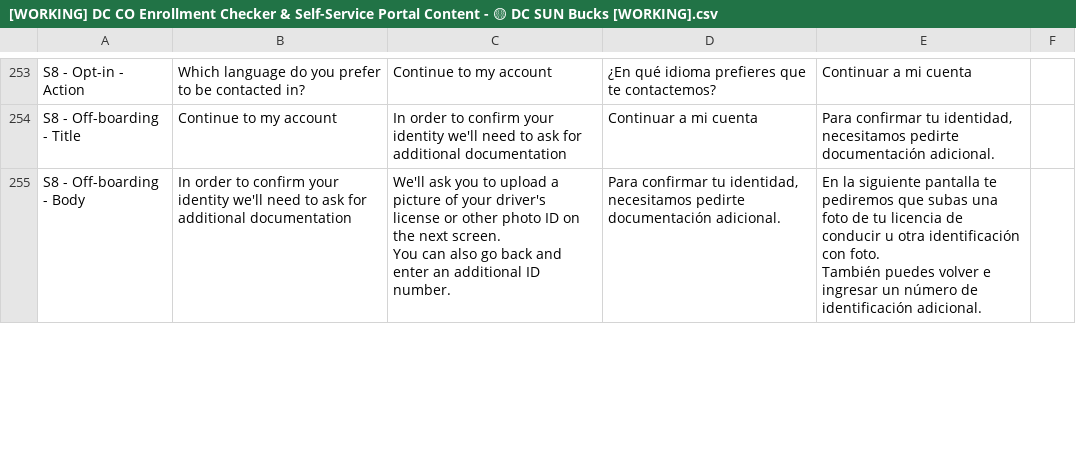
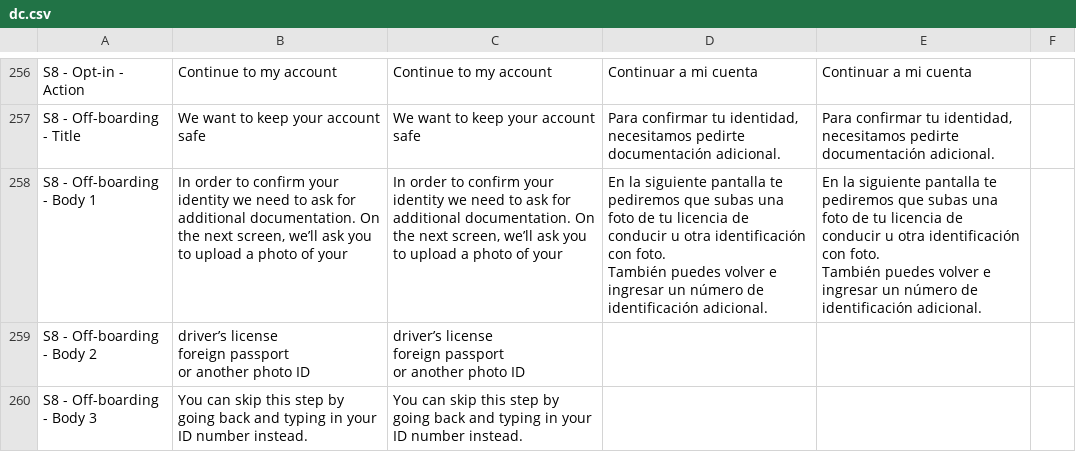
Before and after one commit to codeforamerica/sebt-self-service-portal, a CSV file: src/SEBT.Portal.Web/content/states/dc.csv (was src/SEBT.Portal.Web/content/[WORKING] DC CO Enrollment Checker & Self-Service Portal Content - 🟡 DC SUN Bucks [WORKING].csv), drawn as a sheet; only a part is shown, gaps mark what is left out; addresses are those after the commit; ↵ is a line break in a cell; the diff covers the shown part only; the diff names each change by its address in the sheet, - before the commit and + after, or states it on an @@ line.

Commit message:
DC-112(Feat): Frontend: As a user, I want to see relevant copy on the Self-Service Portal that is configured based on state policy (#32)
* feat: Add feature flags module with API hooks and context

* feat: Integrate FeatureFlagsProvider into app layout

* test: Add feature flags tests and MSW mock handler

* refactor: Support multi-state CSV files for locale generation

* fix: Remove CO imports for namespaces not in CO CSV

```diff
--- a/src/SEBT.Portal.Web/content/[WORKING] DC CO Enrollment Checker & Self-Service Portal Content - 🟡 DC SUN Bucks [WORKING].csv
+++ b/src/SEBT.Portal.Web/content/states/dc.csv
-B256: Which language do you prefer to be contacted in?
+B256: Continue to my account
-D256: ¿En qué idioma prefieres que te contactemos?
+D256: Continuar a mi cuenta
-B257: Continue to my account
+B257: We want to keep your account safe
-C257: In order to confirm your identity we'll need to ask for additional documentation
+C257: We want to keep your account safe
-D257: Continuar a mi cuenta
+D257: Para confirmar tu identidad, necesitamos pedirte documentación adicional.
-A258: S8 - Off-boarding - Body
+A258: S8 - Off-boarding - Body 1
-B258: …your identity we'll need to ask for additional documentation
+B258: …your identity we need to ask for additional documentation. On the next screen, we’ll ask you to upload a photo of your
-C258: We'll ask you to upload a picture of your driver's license or other photo ID on the next screen. ↵ You can also go back and enter an additional ID number.
+C258: In order to confirm your identity we need to ask for additional documentation. On the next screen, we’ll ask you to upload a photo of your
-D258: Para confirmar tu identidad, necesitamos pedirte documentación adicional.
+D258: En la siguiente pantalla te pediremos que subas una foto de tu licencia de conducir u otra identificación con foto. ↵ También puedes volver e ingresar un número de identificación adicional.
+row 259: S8 - Off-boarding - Body 2 | driver’s license ↵ foreign passport ↵ or another photo ID | driver’s license ↵ foreign passport ↵ or another photo ID
+row 260: S8 - Off-boarding - Body 3 | You can skip this step by going back and typing in your ID number instead. | You can skip this step by going back and typing in your ID number instead.
```
Also changed, not shown: 9 added rows, 1 removed row and 74 edited cells elsewhere in this file, 17 other files.
